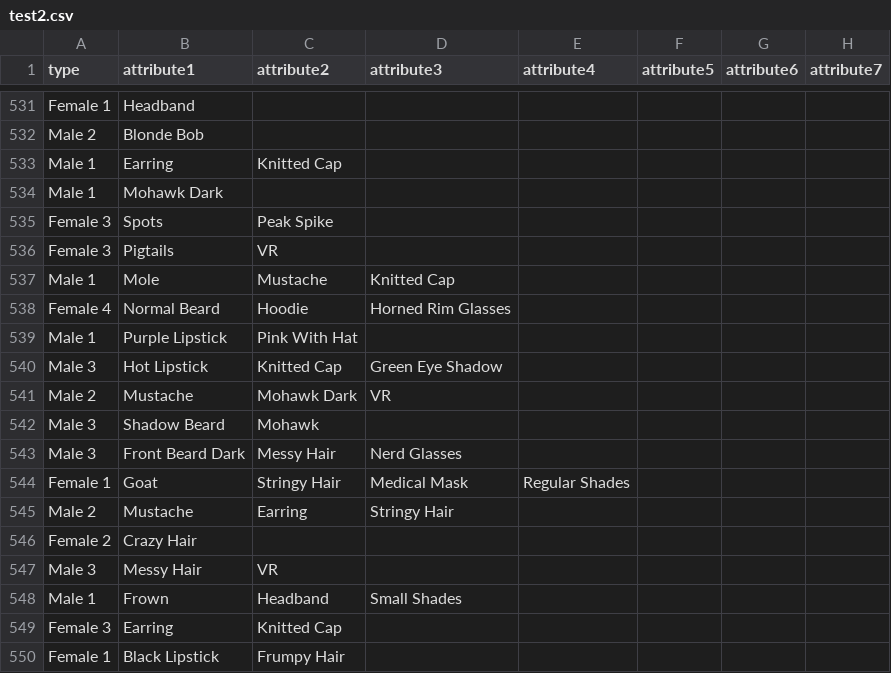
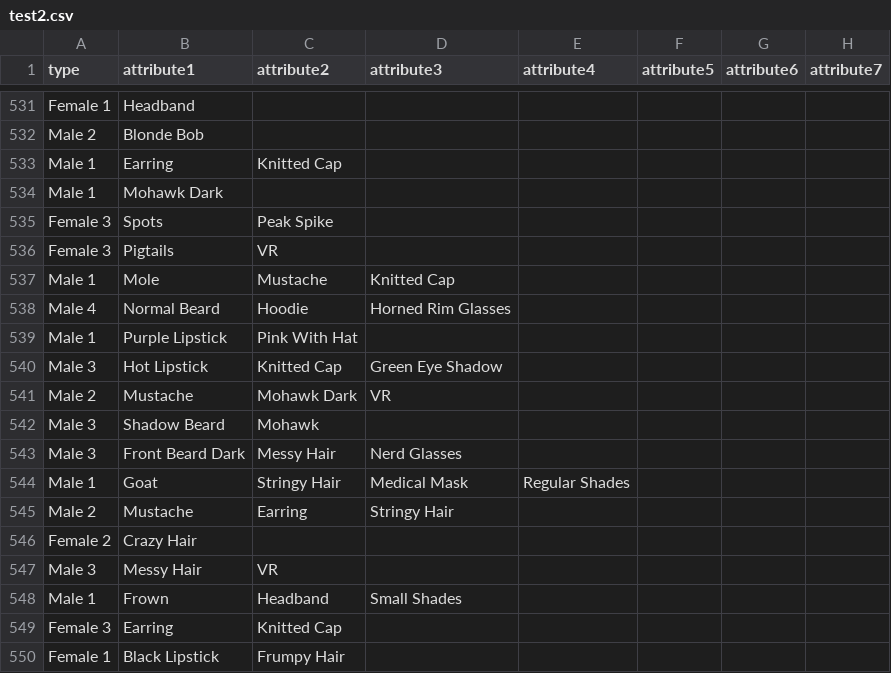
Before and after one commit to Pon13/punks.starter, a CSV file: test2.csv, drawn as a sheet; only a part is shown, gaps mark what is left out.

Commit message:
Update test2.csv

```diff
--- a/test2.csv
+++ b/test2.csv
@@ -537,3 +537,3 @@ Female 3, Pigtails, VR,,,,,
 Male 1, Mole, Mustache, Knitted Cap,,,,
-Female 4, Normal Beard, Hoodie, Horned Rim Glasses,,,,
+Male 4, Normal Beard, Hoodie, Horned Rim Glasses,,,,
 Male 1, Purple Lipstick, Pink With Hat,,,,,
@@ -543,3 +543,3 @@ Male 3, Shadow Beard, Mohawk,,,,,
 Male 3, Front Beard Dark, Messy Hair, Nerd Glasses,,,,
-Female 1, Goat, Stringy Hair, Medical Mask,Regular Shades,,,
+Male 1, Goat, Stringy Hair, Medical Mask,Regular Shades,,,
 Male 2, Mustache, Earring, Stringy Hair,,,,
```
